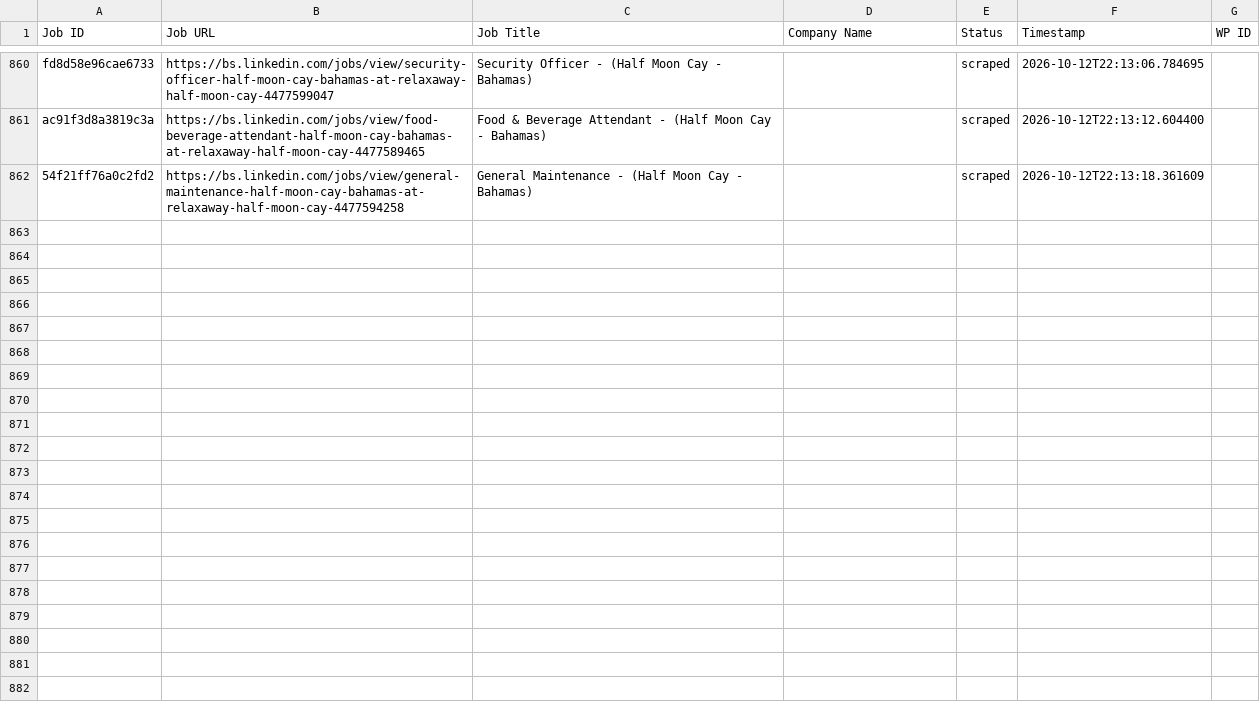
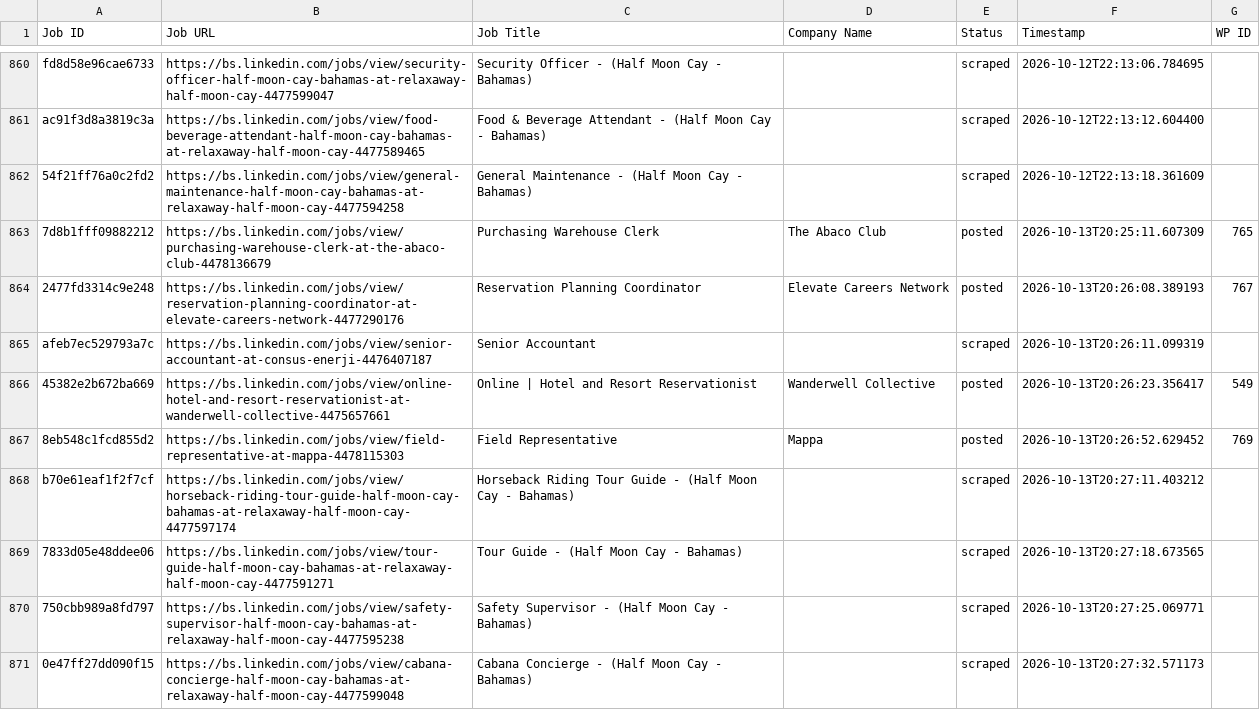
Before and after one commit to mimusdesign/bs, a CSV file: processed_jobs.csv, drawn as a sheet; only a part is shown, gaps mark what is left out; the diff names each change by its address in the sheet, - before the commit and + after, or states it on an @@ line.

```diff
--- a/processed_jobs.csv
+++ b/processed_jobs.csv
+row 863: 7d8b1fff09882212 | https://bs.linkedin.com/jobs/view/purchasing-warehouse-clerk-at-the-abaco-club-4478136679 | Purchasing Warehouse Clerk | The Abaco Club | posted | 2026-10-13T20:25:11.607309 | 765
+row 864: 2477fd3314c9e248 | https://bs.linkedin.com/jobs/view/reservation-planning-coordinator-at-elevate-careers-network-4477290176 | Reservation Planning Coordinator | Elevate Careers Network | posted | 2026-10-13T20:26:08.389193 | 767
+row 865: afeb7ec529793a7c | https://bs.linkedin.com/jobs/view/senior-accountant-at-consus-enerji-4476407187 | Senior Accountant |  | scraped | 2026-10-13T20:26:11.099319
+row 866: 45382e2b672ba669 | https://bs.linkedin.com/jobs/view/online-hotel-and-resort-reservationist-at-wanderwell-collective-4475657661 | Online | Hotel and Resort Reservationist | Wanderwell Collective | posted | 2026-10-13T20:26:23.356417 | 549
+row 867: 8eb548c1fcd855d2 | https://bs.linkedin.com/jobs/view/field-representative-at-mappa-4478115303 | Field Representative | Mappa | posted | 2026-10-13T20:26:52.629452 | 769
+row 868: b70e61eaf1f2f7cf | https://bs.linkedin.com/jobs/view/horseback-riding-tour-guide-half-moon-cay-bahamas-at-relaxaway-half-moon-cay-4477597174 | Horseback Riding Tour Guide - (Half Moon Cay - Bahamas) |  | scraped | 2026-10-13T20:27:11.403212
+row 869: 7833d05e48ddee06 | https://bs.linkedin.com/jobs/view/tour-guide-half-moon-cay-bahamas-at-relaxaway-half-moon-cay-4477591271 | Tour Guide - (Half Moon Cay - Bahamas) |  | scraped | 2026-10-13T20:27:18.673565
+row 870: 750cbb989a8fd797 | https://bs.linkedin.com/jobs/view/safety-supervisor-half-moon-cay-bahamas-at-relaxaway-half-moon-cay-4477595238 | Safety Supervisor - (Half Moon Cay - Bahamas) |  | scraped | 2026-10-13T20:27:25.069771
+row 871: 0e47ff27dd090f15 | https://bs.linkedin.com/jobs/view/cabana-concierge-half-moon-cay-bahamas-at-relaxaway-half-moon-cay-4477599048 | Cabana Concierge - (Half Moon Cay - Bahamas) |  | scraped | 2026-10-13T20:27:32.571173
```
